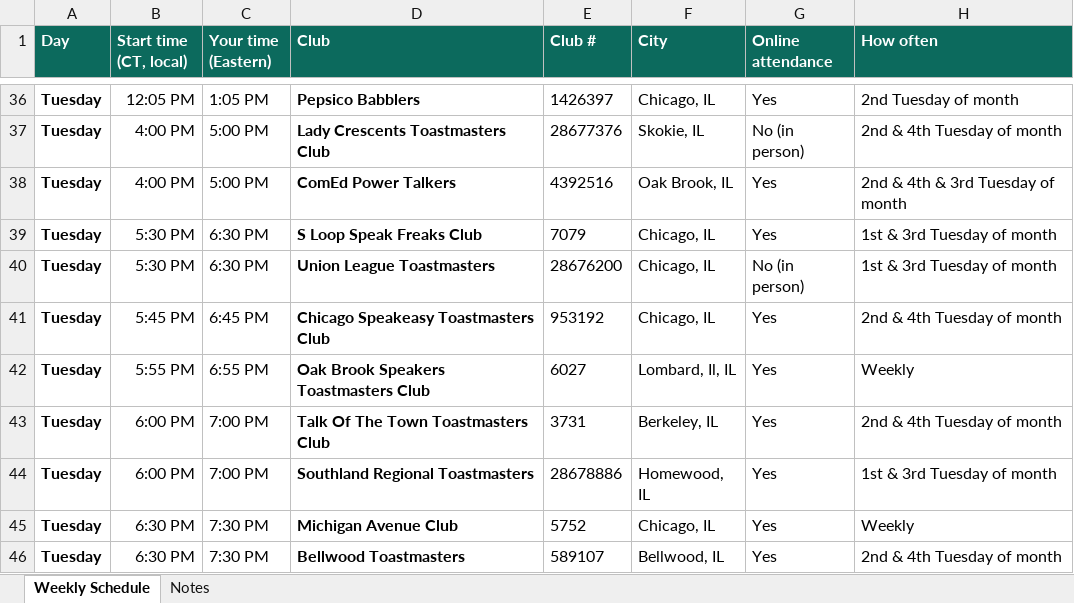
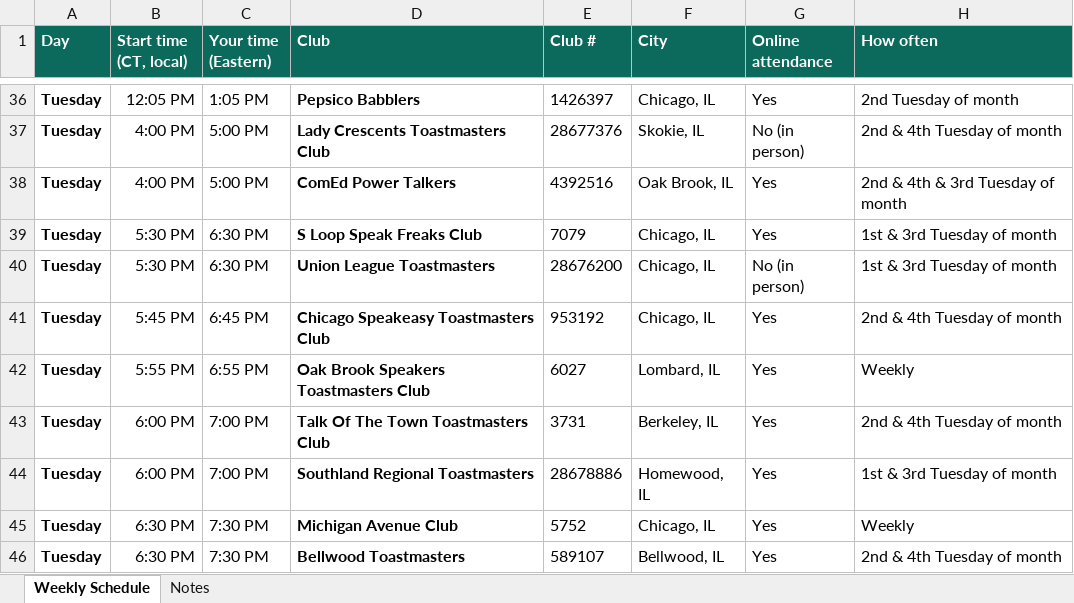
Before and after one commit to kingofthewisdomrealm-hub/toastmasters, an Excel workbook: docs/Chicago-Toastmasters-Clubs.xlsx, sheet Weekly Schedule, drawn as a sheet; only a part is shown, gaps mark what is left out; values as stored, in another font and other column widths than the file's, no borders; the diff names each change by its address in the sheet, - before the commit and + after, or states it on an @@ line.

```diff
--- a/docs/Chicago-Toastmasters-Clubs.xlsx (sheet Weekly Schedule)
+++ b/docs/Chicago-Toastmasters-Clubs.xlsx (sheet Weekly Schedule)
-F42 (City): Lombard, Il, IL
+F42 (City): Lombard, IL
```
